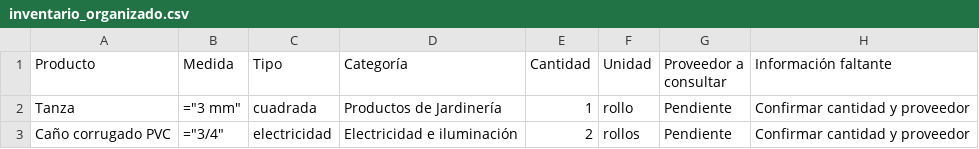
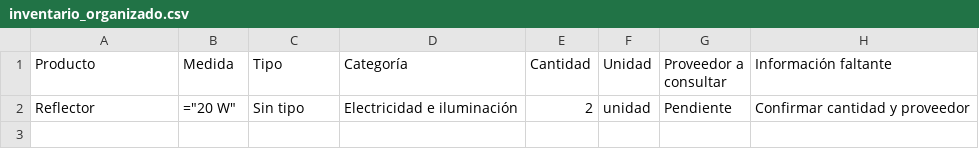
Before and after one commit to agustinposelski/mi-primer-proyecto-ia, a CSV file: inventario_organizado.csv, drawn as a sheet.

```diff
--- a/inventario_organizado.csv
+++ b/inventario_organizado.csv
@@ -1,3 +1,2 @@
 Producto;Medida;Tipo;Categoría;Cantidad;Unidad;Proveedor a consultar;Información faltante
-Tanza;"=""3 mm""";cuadrada;Productos de Jardinería;1;rollo;Pendiente;Confirmar cantidad y proveedor
-Caño corrugado PVC;"=""3/4""";electricidad;Electricidad e iluminación;2;rollos;Pendiente;Confirmar cantidad y proveedor
+Reflector;"=""20 W""";Sin tipo;Electricidad e iluminación;2;unidad;Pendiente;Confirmar cantidad y proveedor
```
Also changed, not shown: 1 other file.
